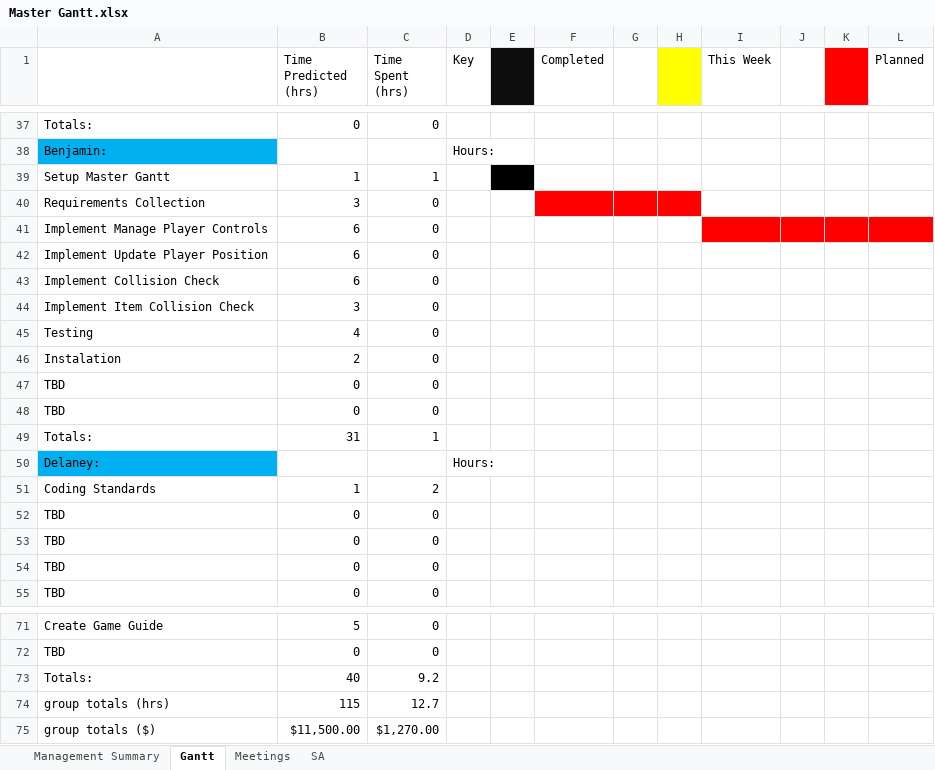
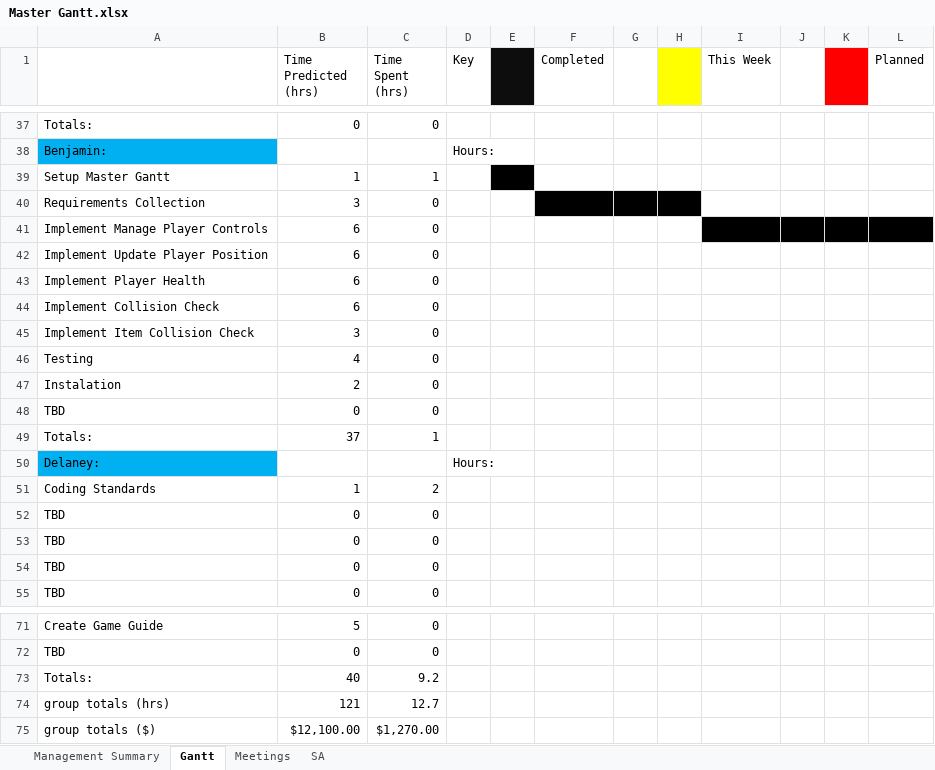
Before and after one commit to Jacob-Friedberg/Maze_Runner, an Excel workbook: Documents/Master Gantt.xlsx, sheet Gantt, drawn as a sheet; only a part is shown, gaps mark what is left out; values as stored, in another font and other column widths than the file's, no borders; removed rows and columns are numbered as before the commit, all else as after; the diff names each change by its address in the sheet, - before the commit and + after, or states it on an @@ line.

Commit message:
Update Master Gantt.xlsx

```diff
--- a/Documents/Master Gantt.xlsx (sheet Gantt)
+++ b/Documents/Master Gantt.xlsx (sheet Gantt)
-F40:H40 fill: #FF0000
+F40:H40 fill: #000000
-I41:L41 fill: #FF0000
+I41:L41 fill: #000000
+row 43: Implement Player Health | 6 | 0
-row 48: TBD | 0 | 0
-B49 (Time Predicted (hrs)): 31
+B49 (Time Predicted (hrs)): 37
-B74 (Time Predicted (hrs)): 115
+B74 (Time Predicted (hrs)): 121
-B75 (Time Predicted (hrs)): $11,500.00
+B75 (Time Predicted (hrs)): $12,100.00
```
Also changed, not shown: sheet Management Summary.
